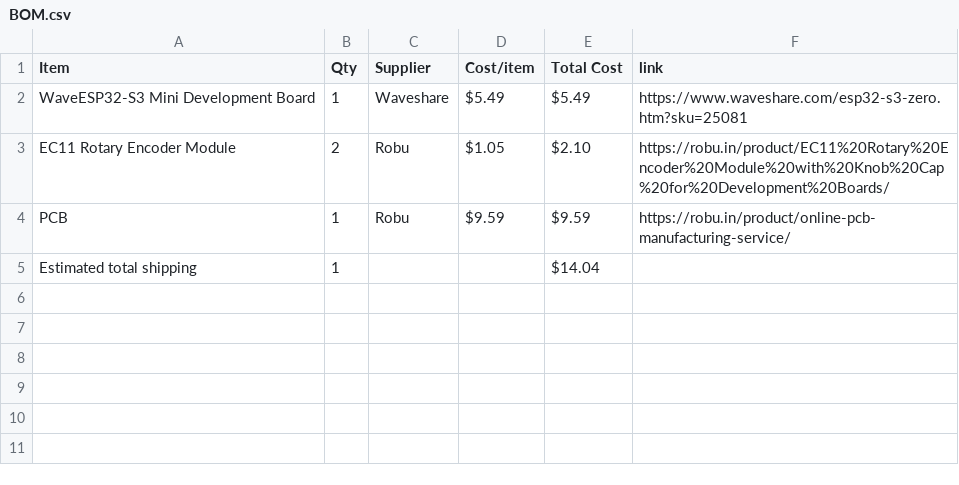
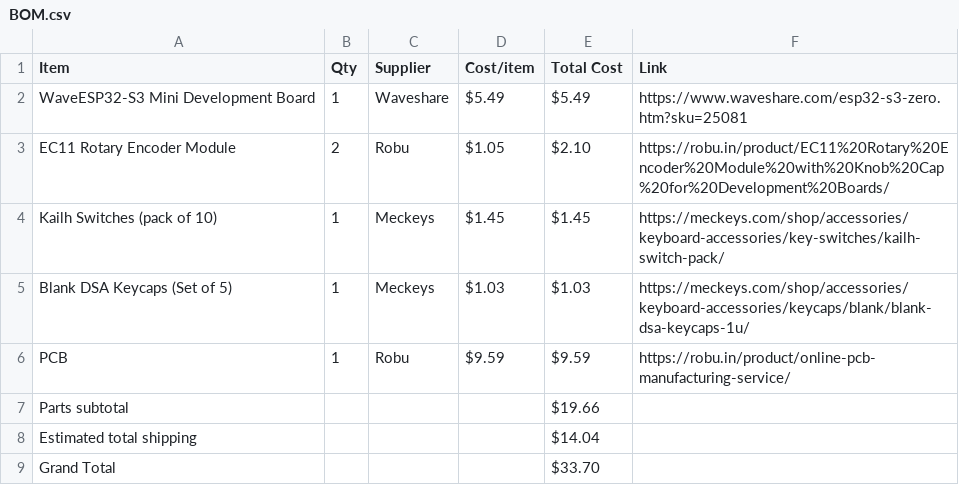
Before and after one commit to a-hungrybookworm/crescendo, a CSV file: BOM.csv, drawn as a sheet.

Commit message:
Add extra component costs

```diff
--- a/BOM.csv
+++ b/BOM.csv
@@ -1,5 +1,9 @@
-Item,Qty,Supplier,Cost/item,Total Cost,link
+Item,Qty,Supplier,Cost/item,Total Cost,Link
 WaveESP32-S3 Mini Development Board,1,Waveshare,$5.49,$5.49,https://www.waveshare.com/esp32-s3-zero.htm?sku=25081
 EC11 Rotary Encoder Module,2,Robu,$1.05,$2.10,https://robu.in/product/EC11%20Rotary%20Encoder%20Module%20with%20Knob%20Cap%20for%20Development%20Boards/
+Kailh Switches (pack of 10),1,Meckeys,$1.45,$1.45,https://meckeys.com/shop/accessories/keyboard-accessories/key-switches/kailh-switch-pack/
+Blank DSA Keycaps (Set of 5),1,Meckeys,$1.03,$1.03,https://meckeys.com/shop/accessories/keyboard-accessories/keycaps/blank/blank-dsa-keycaps-1u/
 PCB,1,Robu,$9.59,$9.59,https://robu.in/product/online-pcb-manufacturing-service/
-Estimated total shipping,1,,,$14.04,
+Parts subtotal,,,,$19.66,
+Estimated total shipping,,,,$14.04,
+Grand Total,,,,$33.70,
```
